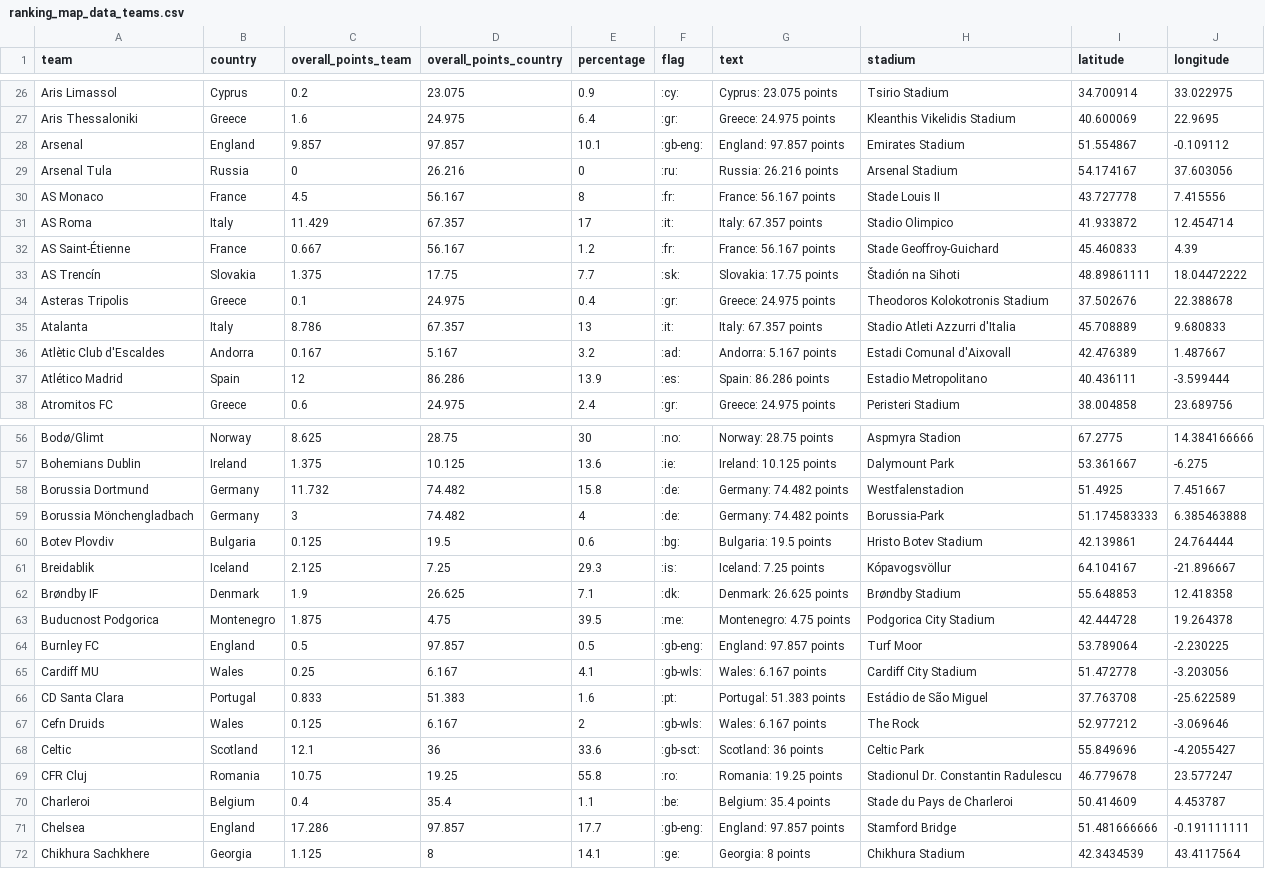
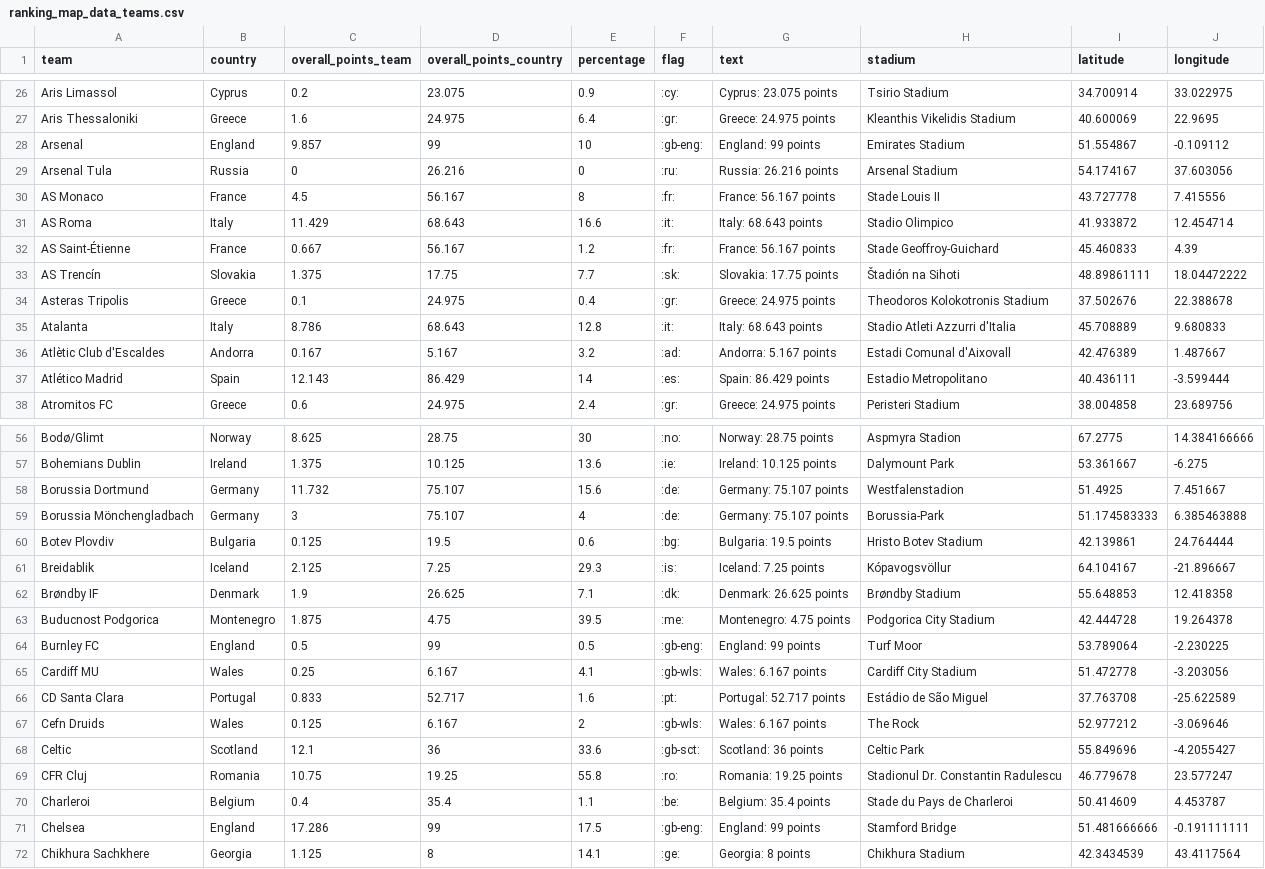
Before and after one commit to swissfootdata/UEFA_Rankings, a CSV file: Output/ranking_map_data_teams.csv, drawn as a sheet; only a part is shown, gaps mark what is left out; the diff covers the shown part only.

```diff
--- a/Output/ranking_map_data_teams.csv
+++ b/Output/ranking_map_data_teams.csv
@@ -27,6 +27,6 @@
 "Aris Thessaloniki","Greece",1.6,24.975,6.4,":gr:","Greece: 24.975 points","Kleanthis Vikelidis Stadium",40.600069,22.9695
-"Arsenal","England",9.857,97.857,10.1,":gb-eng:","England: 97.857 points","Emirates Stadium",51.554867,-0.109112
+"Arsenal","England",9.857,99,10,":gb-eng:","England: 99 points","Emirates Stadium",51.554867,-0.109112
 "Arsenal Tula","Russia",0,26.216,0,":ru:","Russia: 26.216 points","Arsenal Stadium",54.174167,37.603056
 "AS Monaco","France",4.5,56.167,8,":fr:","France: 56.167 points","Stade Louis II",43.727778,7.415556
-"AS Roma","Italy",11.429,67.357,17,":it:","Italy: 67.357 points","Stadio Olimpico",41.933872,12.454714
+"AS Roma","Italy",11.429,68.643,16.6,":it:","Italy: 68.643 points","Stadio Olimpico",41.933872,12.454714
 "AS Saint-Étienne","France",0.667,56.167,1.2,":fr:","France: 56.167 points","Stade Geoffroy-Guichard",45.460833,4.39
@@ -34,5 +34,5 @@
 "Asteras Tripolis","Greece",0.1,24.975,0.4,":gr:","Greece: 24.975 points","Theodoros Kolokotronis Stadium",37.502676,22.388678
-"Atalanta","Italy",8.786,67.357,13,":it:","Italy: 67.357 points","Stadio Atleti Azzurri d'Italia",45.708889,9.680833
+"Atalanta","Italy",8.786,68.643,12.8,":it:","Italy: 68.643 points","Stadio Atleti Azzurri d'Italia",45.708889,9.680833
 "Atlètic Club d'Escaldes","Andorra",0.167,5.167,3.2,":ad:","Andorra: 5.167 points","Estadi Comunal d'Aixovall",42.476389,1.487667
-"Atlético Madrid","Spain",12,86.286,13.9,":es:","Spain: 86.286 points","Estadio Metropolitano",40.436111,-3.599444
+"Atlético Madrid","Spain",12.143,86.429,14,":es:","Spain: 86.429 points","Estadio Metropolitano",40.436111,-3.599444
 "Atromitos FC","Greece",0.6,24.975,2.4,":gr:","Greece: 24.975 points","Peristeri Stadium",38.004858,23.689756
@@ -57,4 +57,4 @@
 "Bohemians Dublin","Ireland",1.375,10.125,13.6,":ie:","Ireland: 10.125 points","Dalymount Park",53.361667,-6.275
-"Borussia Dortmund","Germany",11.732,74.482,15.8,":de:","Germany: 74.482 points","Westfalenstadion",51.4925,7.451667
-"Borussia Mönchengladbach","Germany",3,74.482,4,":de:","Germany: 74.482 points","Borussia-Park",51.174583333,6.385463888
+"Borussia Dortmund","Germany",11.732,75.107,15.6,":de:","Germany: 75.107 points","Westfalenstadion",51.4925,7.451667
+"Borussia Mönchengladbach","Germany",3,75.107,4,":de:","Germany: 75.107 points","Borussia-Park",51.174583333,6.385463888
 "Botev Plovdiv","Bulgaria",0.125,19.5,0.6,":bg:","Bulgaria: 19.5 points","Hristo Botev Stadium",42.139861,24.764444
@@ -63,5 +63,5 @@
 "Buducnost Podgorica","Montenegro",1.875,4.75,39.5,":me:","Montenegro: 4.75 points","Podgorica City Stadium",42.444728,19.264378
-"Burnley FC","England",0.5,97.857,0.5,":gb-eng:","England: 97.857 points","Turf Moor",53.789064,-2.230225
+"Burnley FC","England",0.5,99,0.5,":gb-eng:","England: 99 points","Turf Moor",53.789064,-2.230225
 "Cardiff MU","Wales",0.25,6.167,4.1,":gb-wls:","Wales: 6.167 points","Cardiff City Stadium",51.472778,-3.203056
-"CD Santa Clara","Portugal",0.833,51.383,1.6,":pt:","Portugal: 51.383 points","Estádio de São Miguel",37.763708,-25.622589
+"CD Santa Clara","Portugal",0.833,52.717,1.6,":pt:","Portugal: 52.717 points","Estádio de São Miguel",37.763708,-25.622589
 "Cefn Druids","Wales",0.125,6.167,2,":gb-wls:","Wales: 6.167 points","The Rock",52.977212,-3.069646
@@ -70,3 +70,3 @@
 "Charleroi","Belgium",0.4,35.4,1.1,":be:","Belgium: 35.4 points","Stade du Pays de Charleroi",50.414609,4.453787
-"Chelsea","England",17.286,97.857,17.7,":gb-eng:","England: 97.857 points","Stamford Bridge",51.481666666,-0.191111111
+"Chelsea","England",17.286,99,17.5,":gb-eng:","England: 99 points","Stamford Bridge",51.481666666,-0.191111111
 "Chikhura Sachkhere","Georgia",1.125,8,14.1,":ge:","Georgia: 8 points","Chikhura Stadium",42.3434539,43.4117564
```
Also changed, not shown: 111 edited cells elsewhere in this file, Output/ranking_map_data_teams_season.csv, Output/ranking_teams.csv, 9 other files.
